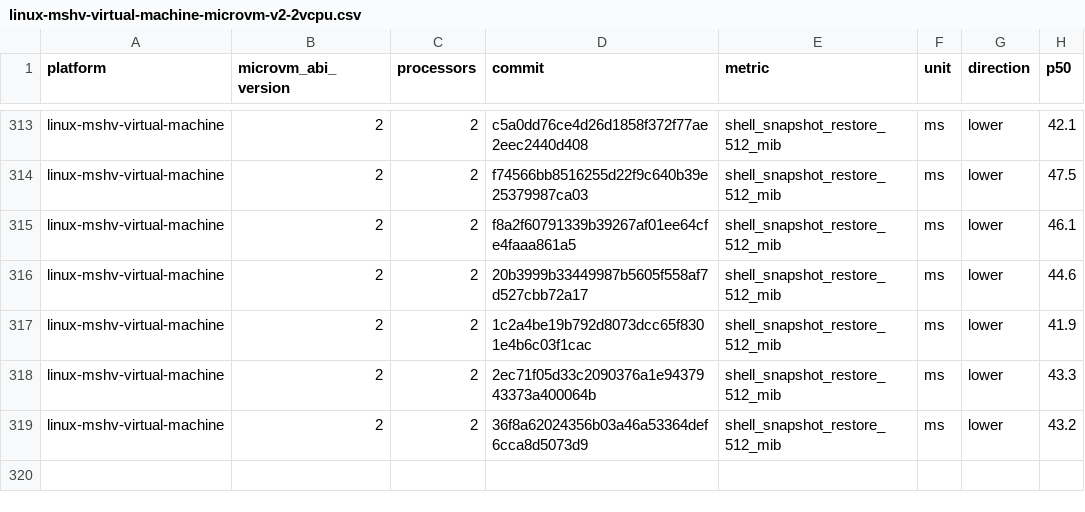
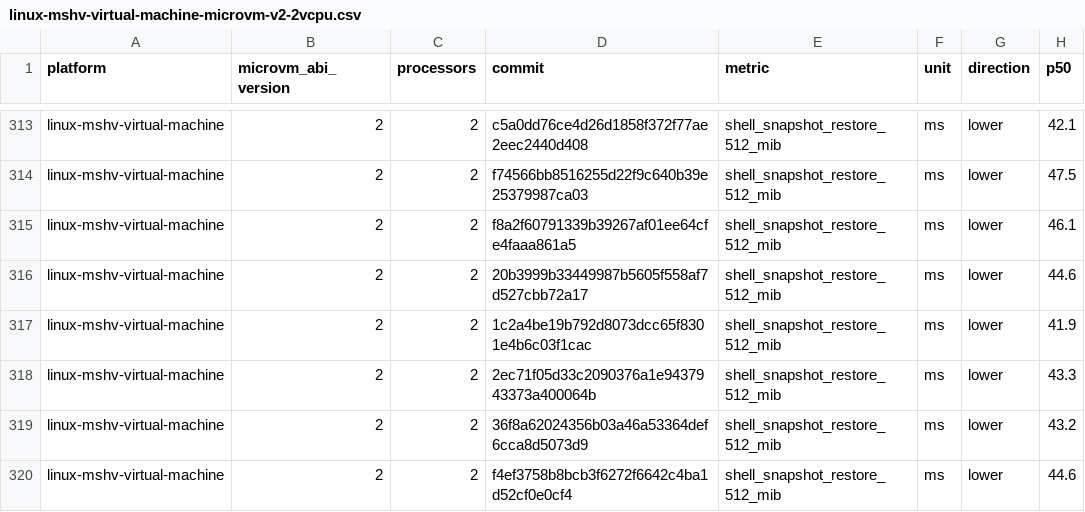
Before and after one commit to Jbansal2/nvx, a CSV file: data/linux-mshv-virtual-machine-microvm-v2-2vcpu.csv, drawn as a sheet; only a part is shown, gaps mark what is left out; the diff names each change by its address in the sheet, - before the commit and + after, or states it on an @@ line.

```diff
--- a/data/linux-mshv-virtual-machine-microvm-v2-2vcpu.csv
+++ b/data/linux-mshv-virtual-machine-microvm-v2-2vcpu.csv
+row 320: linux-mshv-virtual-machine | 2 | 2 | f4ef3758b8bcb3f6272f6642c4ba1d52cf0e0cf4 | shell_snapshot_restore_512_mib | ms | lower | 44.6
```
Also changed, not shown: data/linux-kvm-virtual-machine-microvm-v2-2vcpu.csv, data/linux-mshv-virtual-machine-microvm-v2-8vcpu.csv, 9 other files.
